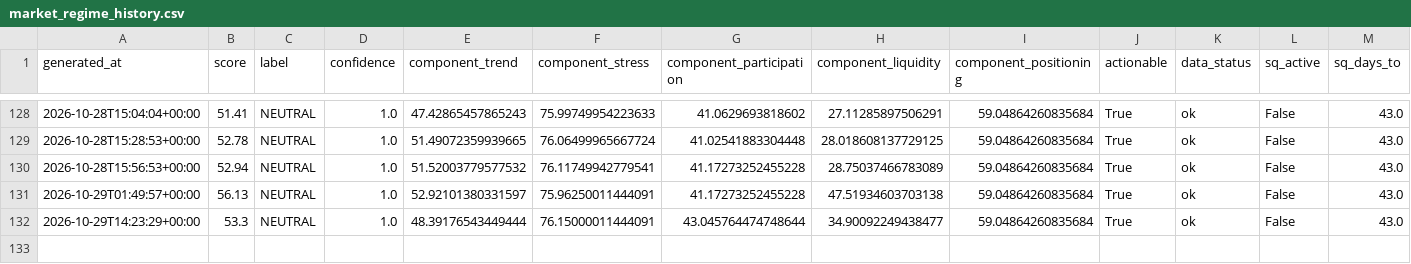
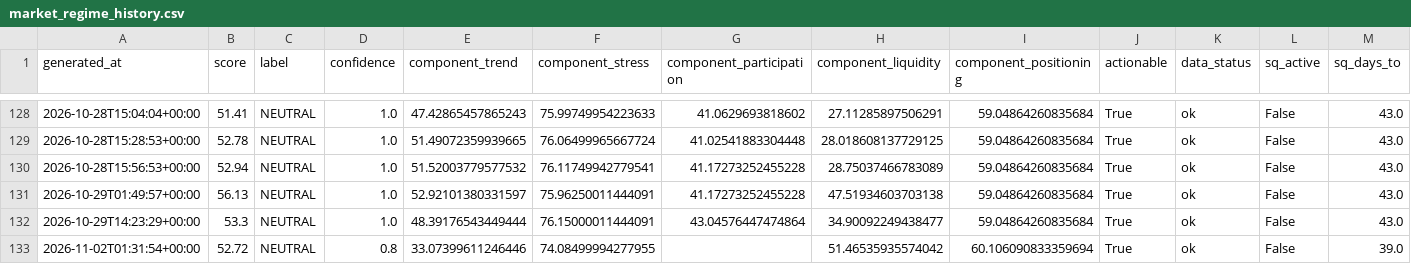
Before and after one commit to singingdog47/nvestment-quant, a CSV file: data/regime/market_regime_history.csv, drawn as a sheet; only a part is shown, gaps mark what is left out; rows hold the shown columns only; the diff names each change by its address in the sheet, - before the commit and + after, or states it on an @@ line.

```diff
--- a/data/regime/market_regime_history.csv
+++ b/data/regime/market_regime_history.csv
-G132 (component_participation): 43.045764474748644
+G132 (component_participation): 43.04576447474864
+row 133: 2026-11-02T01:31:54+00:00 | 52.72 | NEUTRAL | 0.8 | 33.07399611246446 | 74.08499994277955 |  | 51.46535935574042 | 60.106090833359694 | True | ok | False | 39.0
```
Also changed, not shown: data/intelligence/company_events_new.csv, data/intelligence/company_snapshot_latest.csv, 33 other files.
